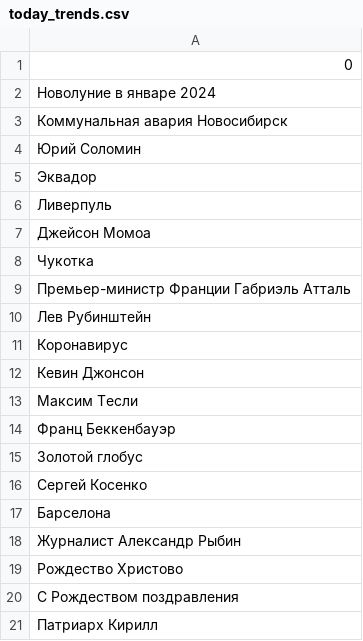
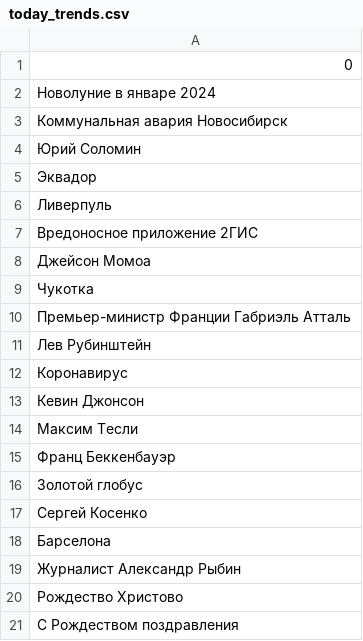
Before and after one commit to kupletist/seo, a CSV file: today_trends.csv, drawn as a sheet.

Commit message:
Добавлены файлы today_trends.csv / realtime_trends.csv

```diff
--- a/today_trends.csv
+++ b/today_trends.csv
@@ -6,2 +6,3 @@
 Ливерпуль
+Вредоносное приложение 2ГИС
 Джейсон Момоа
@@ -20,2 +21 @@
 С Рождеством поздравления
-Патриарх Кирилл
```
Also changed, not shown: realtime_trends.csv.
